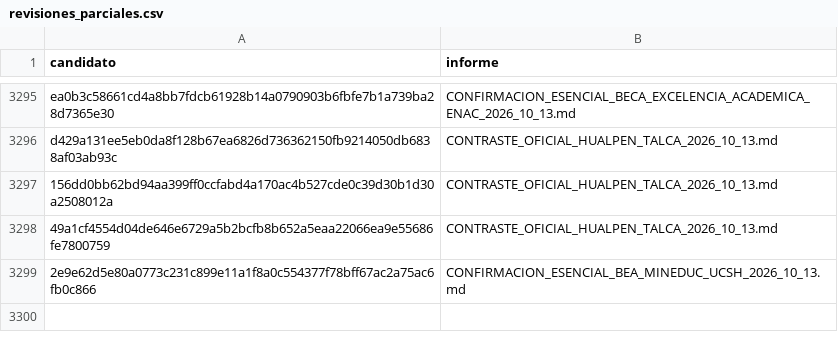
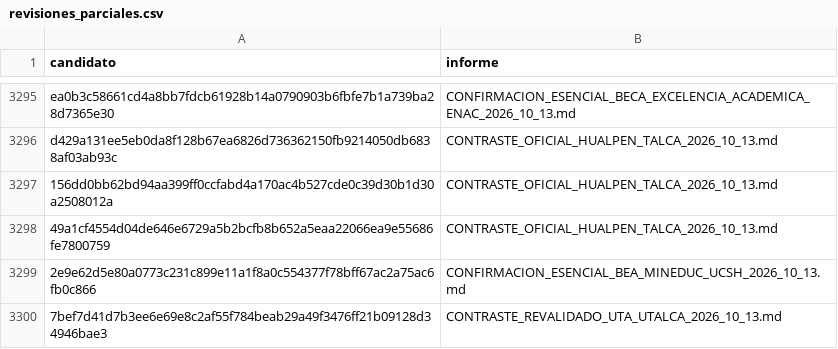
Before and after one commit to BenjaAranda/BecasFind, a CSV file: documentacion/auditoria_corpus/procesados/revisiones_parciales.csv, drawn as a sheet; only a part is shown, gaps mark what is left out.

```diff
--- a/documentacion/auditoria_corpus/procesados/revisiones_parciales.csv
+++ b/documentacion/auditoria_corpus/procesados/revisiones_parciales.csv
@@ -3299 +3299,2 @@
 "2e9e62d5e80a0773c231c899e11a1f8a0c554377f78bff67ac2a75ac6fb0c866","CONFIRMACION_ESENCIAL_BEA_MINEDUC_UCSH_2026_10_13.md"
+7bef7d41d7b3ee6e69e8c2af55f784beab29a49f3476ff21b09128d34946bae3,CONTRASTE_REVALIDADO_UTA_UTALCA_2026_10_13.md
```
Also changed, not shown: documentacion/auditoria_corpus/procesados/avance/por_registro.csv, documentacion/auditoria_corpus/procesados/cierre/casos.csv, 4 other files.
